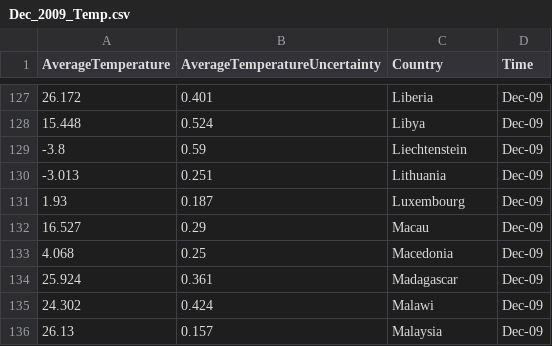
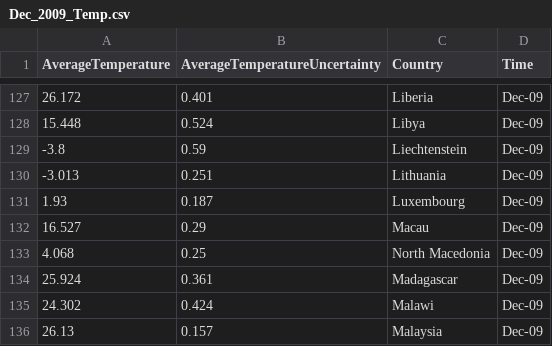
Before and after one commit to shwetajain1022/Project-4, a CSV file: Resources/Dec_2009_Temp.csv, drawn as a sheet; only a part is shown, gaps mark what is left out.

Commit message:
Changing the data within the CSV file

```diff
--- a/Resources/Dec_2009_Temp.csv
+++ b/Resources/Dec_2009_Temp.csv
@@ -132,3 +132,3 @@
 16.527,0.29,Macau,Dec-09
-4.068,0.25,Macedonia,Dec-09
+4.068,0.25,North Macedonia,Dec-09
 25.924,0.361,Madagascar,Dec-09
```
Also changed, not shown: 3 other files.
